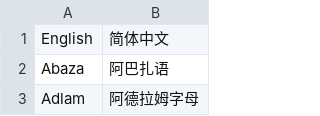
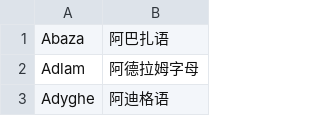
Before and after one commit to xfq/scripts, a CSV file: name/scripts.csv, drawn as a sheet; only a part is shown; the shorter side is filled out with more unchanged rows.

```diff
--- a/name/scripts.csv
+++ b/name/scripts.csv
@@ -1,2 +1 @@
-English,简体中文
 Abaza,阿巴扎语
```
Also changed, not shown: 1 other file.
